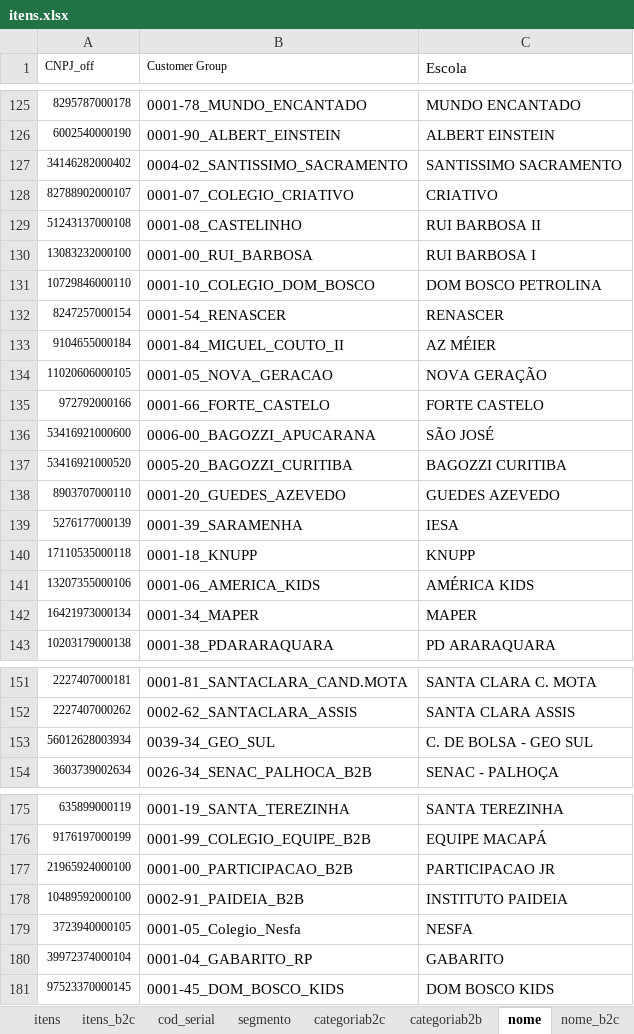
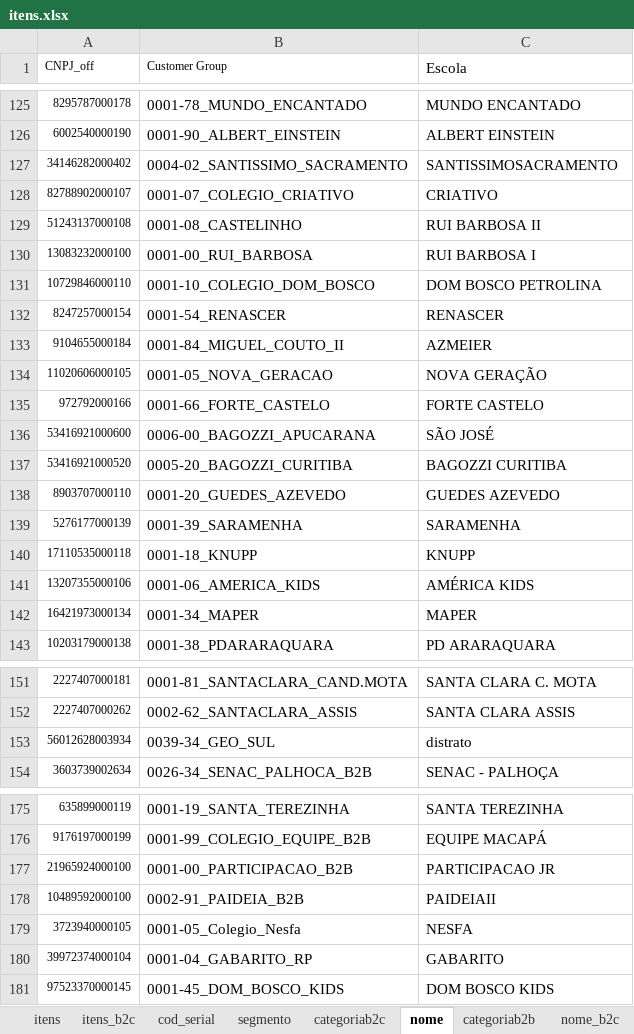
Before and after one commit to andrehsilva/lex-solucao, an Excel workbook: itens.xlsx, sheet nome, drawn as a sheet; only a part is shown, gaps mark what is left out; values as stored, in another font and other column widths than the file's, no borders; the diff covers the shown part only; the diff names each change by its address in the sheet, - before the commit and + after, or states it on an @@ line.

Commit message:
nomes corrigidos na planilha itens

```diff
--- a/itens.xlsx (sheet nome)
+++ b/itens.xlsx (sheet nome)
@@ sheet tab order changed: itens | itens_b2c | cod_serial | segmento | categoriab2c | nome | categoriab2b | nome_b2c @@
-C127 (Escola): SANTISSIMO SACRAMENTO
+C127 (Escola): SANTISSIMOSACRAMENTO
-C133 (Escola): AZ MÉIER
+C133 (Escola): AZMEIER
-C139 (Escola): IESA
+C139 (Escola): SARAMENHA
-C153 (Escola): C. DE BOLSA - GEO SUL
+C153 (Escola): distrato
-C178 (Escola): INSTITUTO PAIDEIA
+C178 (Escola): PAIDEIAII
```
Also changed, not shown: 19 edited cells elsewhere in this sheet, sheet nome_b2c.
